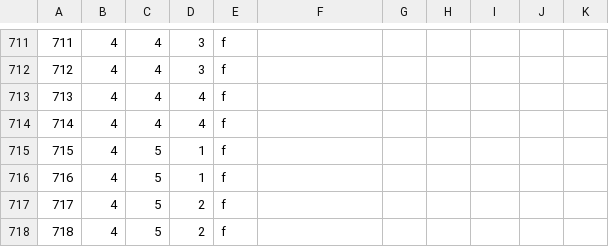
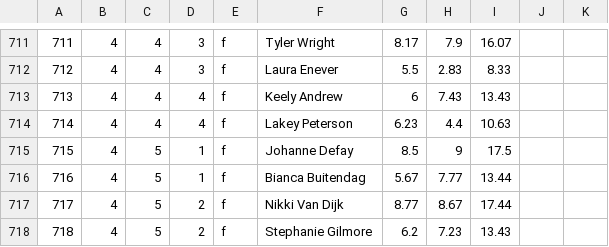
Before and after one commit to rayblick/fantasy-surf-league, a CSV file: data/Events_FACT.csv, drawn as a sheet; only a part is shown, gaps mark what is left out; the diff covers the shown part only.

```diff
--- a/data/Events_FACT.csv
+++ b/data/Events_FACT.csv
@@ -711,8 +711,8 @@
-711,4,4,3,f,,,,,,
-712,4,4,3,f,,,,,,
-713,4,4,4,f,,,,,,
-714,4,4,4,f,,,,,,
-715,4,5,1,f,,,,,,
-716,4,5,1,f,,,,,,
-717,4,5,2,f,,,,,,
-718,4,5,2,f,,,,,,
+711,4,4,3,f,Tyler Wright,8.17,7.9,16.07,,
+712,4,4,3,f,Laura Enever,5.5,2.83,8.33,,
+713,4,4,4,f,Keely Andrew,6,7.43,13.43,,
+714,4,4,4,f,Lakey Peterson,6.23,4.4,10.63,,
+715,4,5,1,f,Johanne Defay,8.5,9,17.5,,
+716,4,5,1,f,Bianca Buitendag,5.67,7.77,13.44,,
+717,4,5,2,f,Nikki Van Dijk,8.77,8.67,17.44,,
+718,4,5,2,f,Stephanie Gilmore,6.2,7.23,13.43,,
```
Also changed, not shown: 152 edited cells elsewhere in this file, 1 other file.
